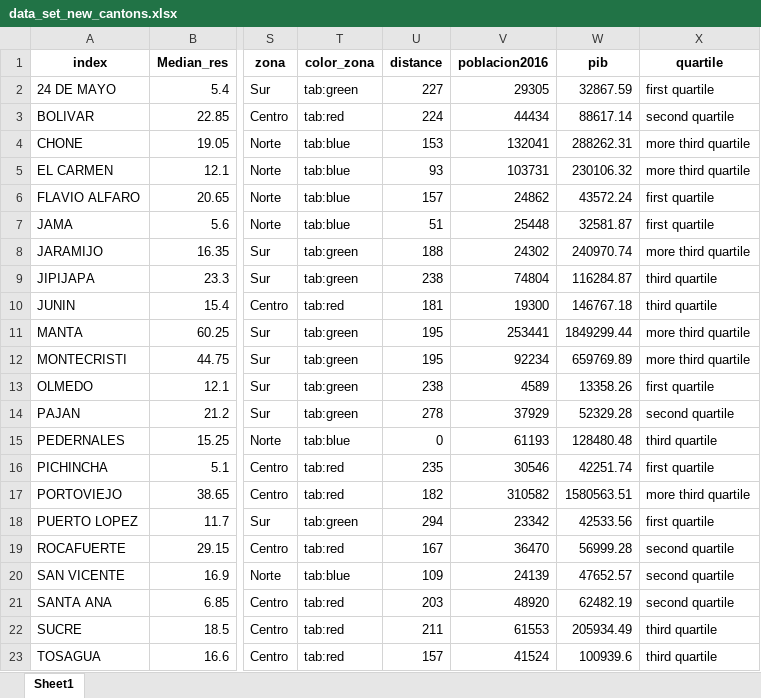
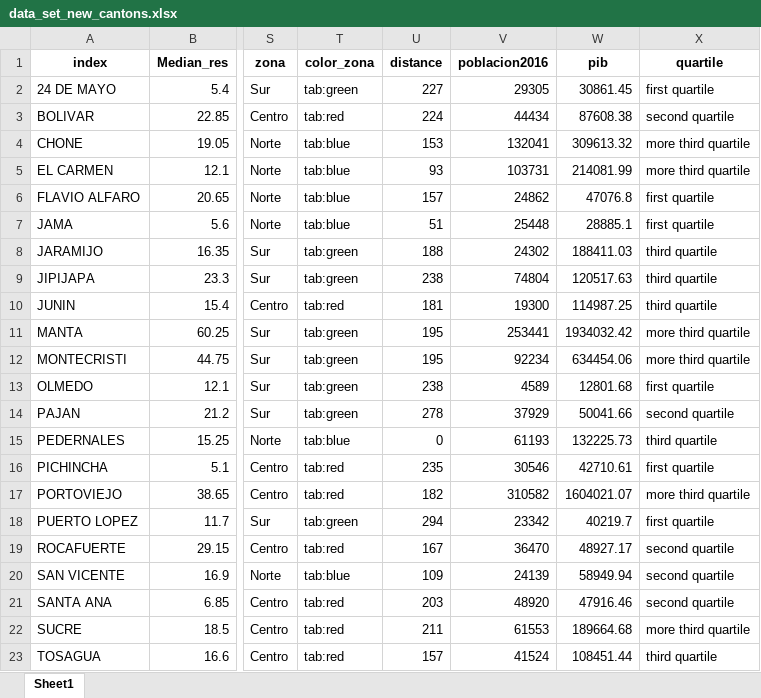
Before and after one commit to aamaguay/Preparing-Eathquake-Ec, an Excel workbook: Data/data_set_new_cantons.xlsx, sheet Sheet1, drawn as a sheet; only a part is shown, gaps mark what is left out; values as stored, in another font and other column widths than the file's, no borders; the diff names each change by its address in the sheet, - before the commit and + after, or states it on an @@ line.

```diff
--- a/Data/data_set_new_cantons.xlsx (sheet Sheet1)
+++ b/Data/data_set_new_cantons.xlsx (sheet Sheet1)
-W2 (pib): 32867.59
+W2 (pib): 30861.45
-W3 (pib): 88617.14
+W3 (pib): 87608.38
-W4 (pib): 288262.31
+W4 (pib): 309613.32
-W5 (pib): 230106.32
+W5 (pib): 214081.99
-W6 (pib): 43572.24
+W6 (pib): 47076.8
-W7 (pib): 32581.87
+W7 (pib): 28885.1
-W8 (pib): 240970.74
+W8 (pib): 188411.03
-X8 (quartile): more third quartile
+X8 (quartile): third quartile
-W9 (pib): 116284.87
+W9 (pib): 120517.63
-W10 (pib): 146767.18
+W10 (pib): 114987.25
-W11 (pib): 1849299.44
+W11 (pib): 1934032.42
-W12 (pib): 659769.89
+W12 (pib): 634454.06
-W13 (pib): 13358.26
+W13 (pib): 12801.68
-W14 (pib): 52329.28
+W14 (pib): 50041.66
-W15 (pib): 128480.48
+W15 (pib): 132225.73
-W16 (pib): 42251.74
+W16 (pib): 42710.61
-W17 (pib): 1580563.51
+W17 (pib): 1604021.07
-W18 (pib): 42533.56
+W18 (pib): 40219.7
-W19 (pib): 56999.28
+W19 (pib): 48927.17
-W20 (pib): 47652.57
+W20 (pib): 58949.94
-W21 (pib): 62482.19
+W21 (pib): 47916.46
-W22 (pib): 205934.49
+W22 (pib): 189664.68
-X22 (quartile): third quartile
+X22 (quartile): more third quartile
-W23 (pib): 100939.6
+W23 (pib): 108451.44
```
Also changed, not shown: Data/Cuentas_Cantonales.xlsx, Data/data_set_parroquia_new.xlsx, 2 other files.
